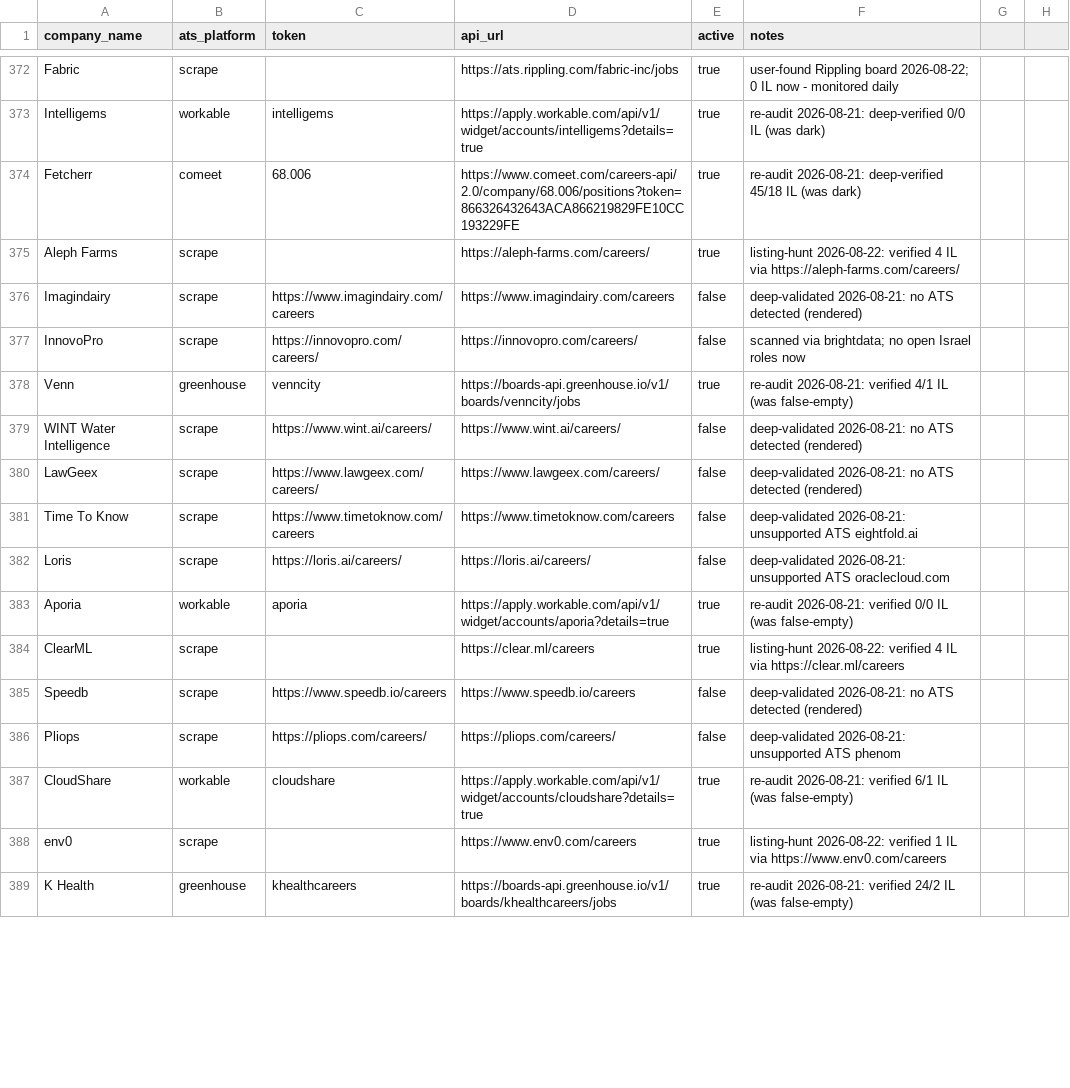
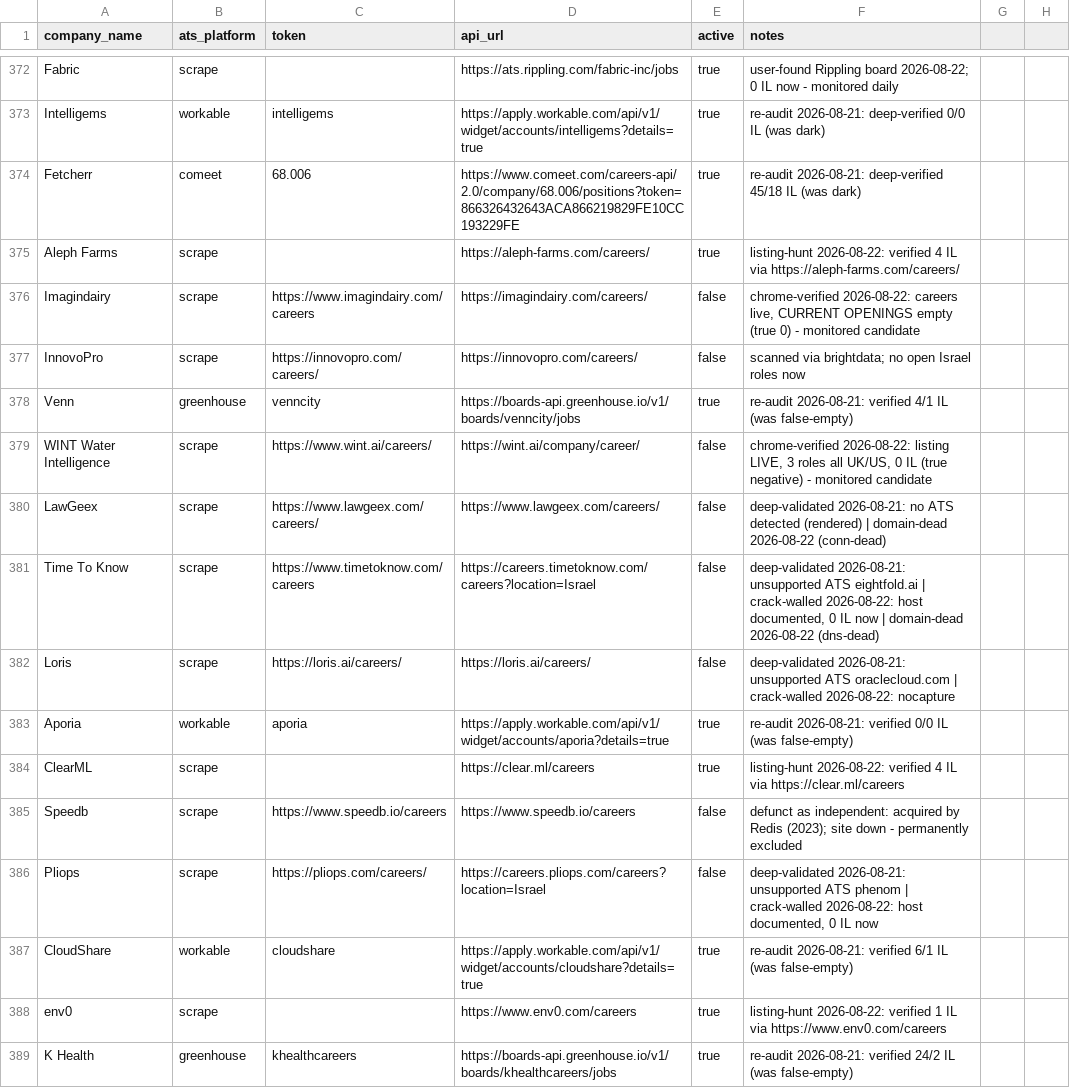
Before and after one commit to AnalystJobsIL/pipeline, a CSV file: companies.csv, drawn as a sheet; only a part is shown, gaps mark what is left out; the diff covers the shown part only.

Commit message:
crack-walled complete: 5 boards cracked (+18 IL: Dell 8, OpenText 7, onsemi, Lam, Booking), 37 walled hosts documented as monitored candidates

```diff
--- a/companies.csv
+++ b/companies.csv
@@ -375,13 +375,13 @@ Fetcherr,comeet,68.006,https://www.comeet.com/careers-api/2.0/company/68.006/pos
 Aleph Farms,scrape,,https://aleph-farms.com/careers/,true,listing-hunt 2026-08-22: verified 4 IL via https://aleph-farms.com/careers/
-Imagindairy,scrape,https://www.imagindairy.com/careers,https://www.imagindairy.com/careers,false,deep-validated 2026-08-21: no ATS detected (rendered)
+Imagindairy,scrape,https://www.imagindairy.com/careers,https://imagindairy.com/careers/,false,"chrome-verified 2026-08-22: careers live, CURRENT OPENINGS empty (true 0) - monitored candidate"
 InnovoPro,scrape,https://innovopro.com/careers/,https://innovopro.com/careers/,false,scanned via brightdata; no open Israel roles now
 Venn,greenhouse,venncity,https://boards-api.greenhouse.io/v1/boards/venncity/jobs,true,re-audit 2026-08-21: verified 4/1 IL (was false-empty)
-WINT Water Intelligence,scrape,https://www.wint.ai/careers/,https://www.wint.ai/careers/,false,deep-validated 2026-08-21: no ATS detected (rendered)
-LawGeex,scrape,https://www.lawgeex.com/careers/,https://www.lawgeex.com/careers/,false,deep-validated 2026-08-21: no ATS detected (rendered)
-Time To Know,scrape,https://www.timetoknow.com/careers,https://www.timetoknow.com/careers,false,deep-validated 2026-08-21: unsupported ATS eightfold.ai
-Loris,scrape,https://loris.ai/careers/,https://loris.ai/careers/,false,deep-validated 2026-08-21: unsupported ATS oraclecloud.com
+WINT Water Intelligence,scrape,https://www.wint.ai/careers/,https://wint.ai/company/career/,false,"chrome-verified 2026-08-22: listing LIVE, 3 roles all UK/US, 0 IL (true negative) - monitored candidate"
+LawGeex,scrape,https://www.lawgeex.com/careers/,https://www.lawgeex.com/careers/,false,deep-validated 2026-08-21: no ATS detected (rendered) | domain-dead 2026-08-22 (conn-dead)
+Time To Know,scrape,https://www.timetoknow.com/careers,https://careers.timetoknow.com/careers?location=Israel,false,"deep-validated 2026-08-21: unsupported ATS eightfold.ai | crack-walled 2026-08-22: host documented, 0 IL now | domain-dead 2026-08-22 (dns-dead)"
+Loris,scrape,https://loris.ai/careers/,https://loris.ai/careers/,false,deep-validated 2026-08-21: unsupported ATS oraclecloud.com | crack-walled 2026-08-22: nocapture
 Aporia,workable,aporia,https://apply.workable.com/api/v1/widget/accounts/aporia?details=true,true,re-audit 2026-08-21: verified 0/0 IL (was false-empty)
 ClearML,scrape,,https://clear.ml/careers,true,listing-hunt 2026-08-22: verified 4 IL via https://clear.ml/careers
-Speedb,scrape,https://www.speedb.io/careers,https://www.speedb.io/careers,false,deep-validated 2026-08-21: no ATS detected (rendered)
-Pliops,scrape,https://pliops.com/careers/,https://pliops.com/careers/,false,deep-validated 2026-08-21: unsupported ATS phenom
+Speedb,scrape,https://www.speedb.io/careers,https://www.speedb.io/careers,false,defunct as independent: acquired by Redis (2023); site down - permanently excluded
+Pliops,scrape,https://pliops.com/careers/,https://careers.pliops.com/careers?location=Israel,false,"deep-validated 2026-08-21: unsupported ATS phenom | crack-walled 2026-08-22: host documented, 0 IL now"
 CloudShare,workable,cloudshare,https://apply.workable.com/api/v1/widget/accounts/cloudshare?details=true,true,re-audit 2026-08-21: verified 6/1 IL (was false-empty)
```
Also changed, not shown: 173 edited cells elsewhere in this file.
